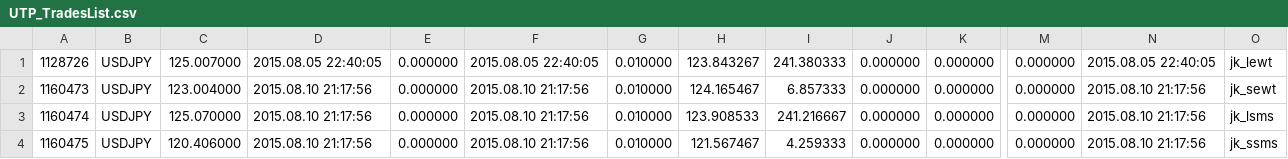
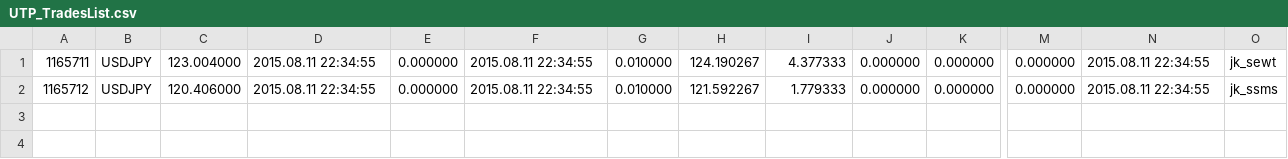
Before and after one commit to JonnyKelso/trades, a CSV file: files/UTP_TradesList.csv, drawn as a sheet; only a part is shown, gaps mark what is left out; removed rows and columns are numbered as before the commit, all else as after; rows hold the shown columns only; the diff names each change by its address in the sheet, - before the commit and + after, or states it on an @@ line.

Commit message:
working on CheckTrade

```diff
--- a/files/UTP_TradesList.csv
+++ b/files/UTP_TradesList.csv
-row 1: 1128726 | USDJPY | 125.007000 | 2015.08.05 22:40:05 | 0.000000 | 2015.08.05 22:40:05 | 0.010000 | 123.843267 | 241.380333 | 0.000000 | 0.000000 | 0.000000 | 2015.08.05 22:40:05 | jk_lewt
-A1: 1160473
+A1: 1165711
-D1: 2015.08.10 21:17:56
+D1: 2015.08.11 22:34:55
-F1: 2015.08.10 21:17:56
+F1: 2015.08.11 22:34:55
-H1: 124.165467
+H1: 124.190267
-I1: 6.857333
+I1: 4.377333
-N1: 2015.08.10 21:17:56
+N1: 2015.08.11 22:34:55
-row 3: 1160474 | USDJPY | 125.070000 | 2015.08.10 21:17:56 | 0.000000 | 2015.08.10 21:17:56 | 0.010000 | 123.908533 | 241.216667 | 0.000000 | 0.000000 | 0.000000 | 2015.08.10 21:17:56 | jk_lsms
-A2: 1160475
+A2: 1165712
-D2: 2015.08.10 21:17:56
+D2: 2015.08.11 22:34:55
-F2: 2015.08.10 21:17:56
+F2: 2015.08.11 22:34:55
-H2: 121.567467
+H2: 121.592267
-I2: 4.259333
+I2: 1.779333
-N2: 2015.08.10 21:17:56
+N2: 2015.08.11 22:34:55
```
Also changed, not shown: files/UTP_InstrsLog.csv, 4 other files.
